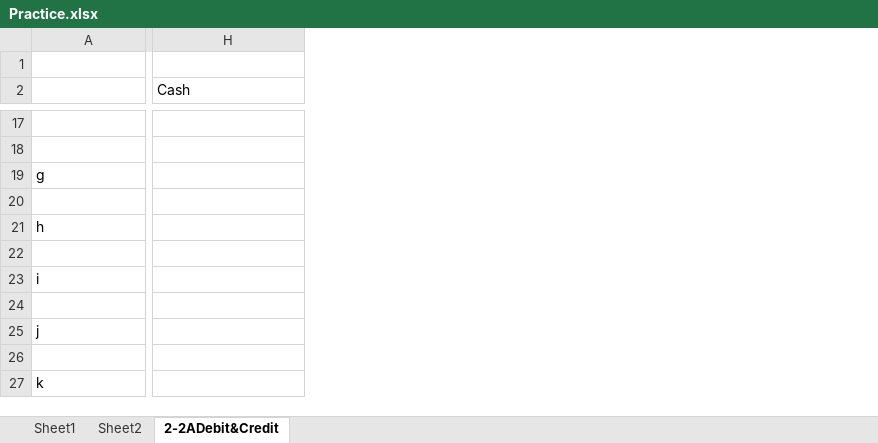
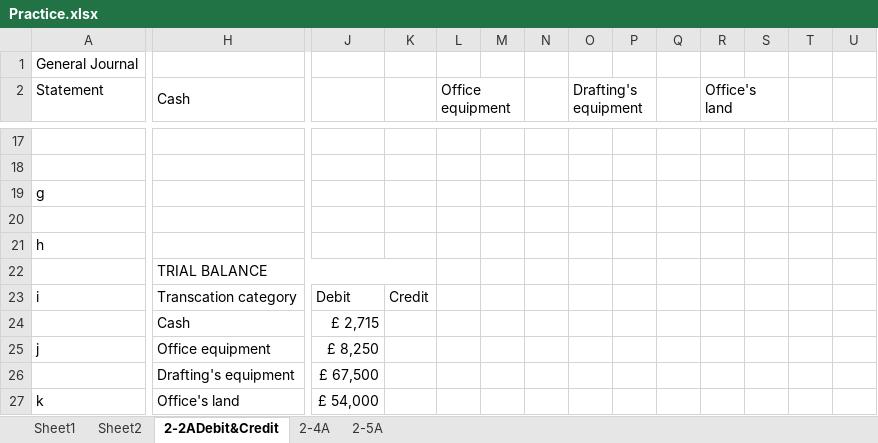
Before and after one commit to minzuy/ACC101, an Excel workbook: Practice.xlsx, sheet 2-2ADebit&Credit, drawn as a sheet; only a part is shown, gaps mark what is left out; values as stored, in another font and other column widths than the file's, no cell formats; removed rows and columns are numbered as before the commit, all else as after; rows hold the shown columns only; the diff covers the shown part only; the diff names each change by its address in the sheet, - before the commit and + after, or states it on an @@ line.

Commit message:
Debit&Credit

```diff
--- a/Practice.xlsx (sheet 2-2ADebit&Credit)
+++ b/Practice.xlsx (sheet 2-2ADebit&Credit)
+sheet tab: 2-4A
+sheet tab: 2-5A
+column J, rows 23-24: Debit | £ 2,715; row 27: £ 54,000
+column K, row 23: Credit
+column L (Office equipment), empty
+column M, empty
+column N, empty
+column O (Drafting's equipment), empty
+column P, empty
+column Q, empty
+column R (Office's land), empty
+column S, empty
+column T, empty
+column U, empty
-row 1: (empty)
+row 1: General Journal
-A2: (empty)
+A2: Statement
-H22 (Cash): (empty)
+H22 (Cash): TRIAL BALANCE
+H22:K22 merged
-H23 (Cash): (empty)
+H23 (Cash): Transcation category
+H23:I23 merged
-H24 (Cash): (empty)
+H24 (Cash): Cash
+H24:I24 merged
-row 25: j
-row 26: (empty)
+row 25: j | Office equipment | £ 8,250
+row 26:  | Drafting's equipment | £ 67,500
-H27 (Cash): (empty)
+H27 (Cash): Office's land
+H27:I27 merged
```
Also changed, not shown: 31 edited cells and merged cells elsewhere in this sheet, cell formats, formulas that keep their value, Excercise.xlsx, 1 other file.
